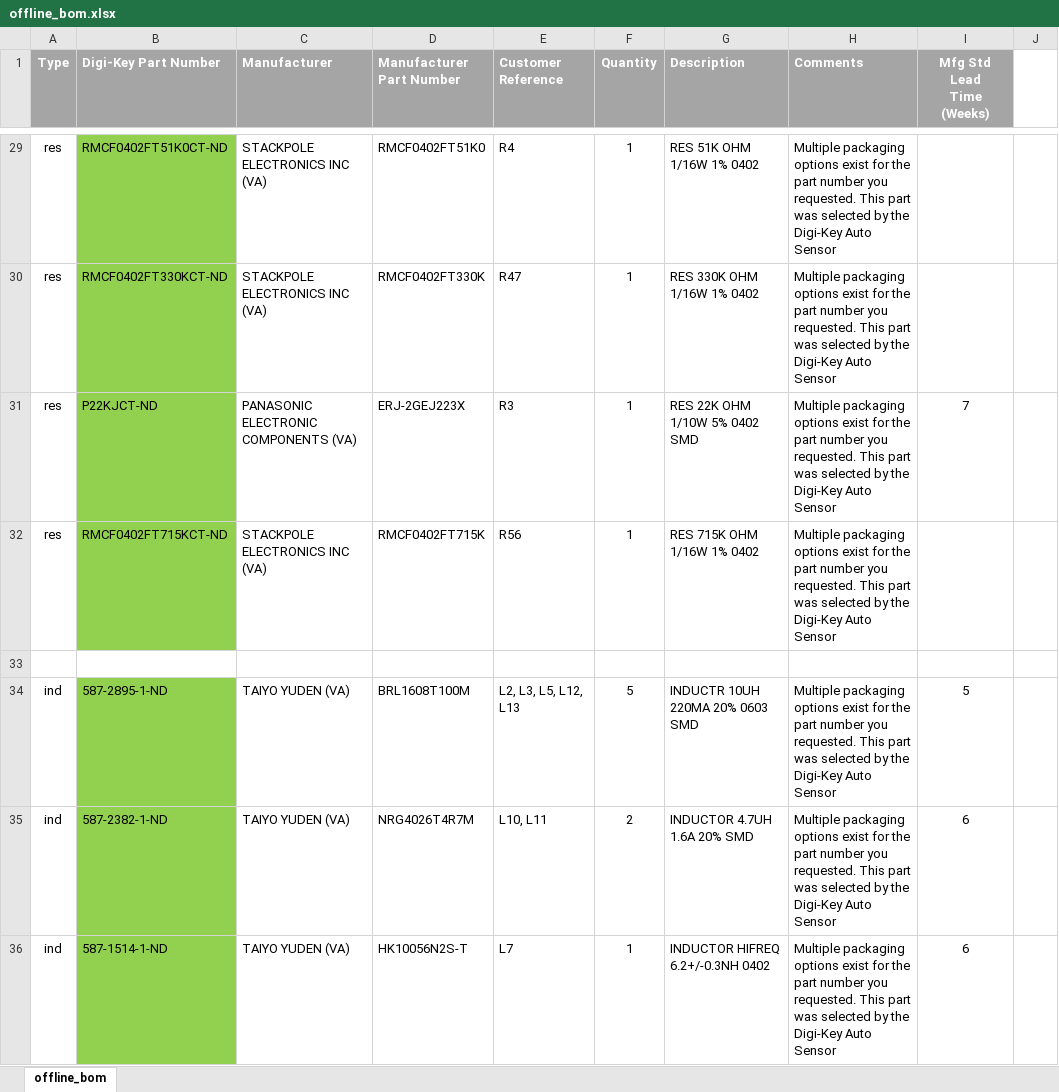
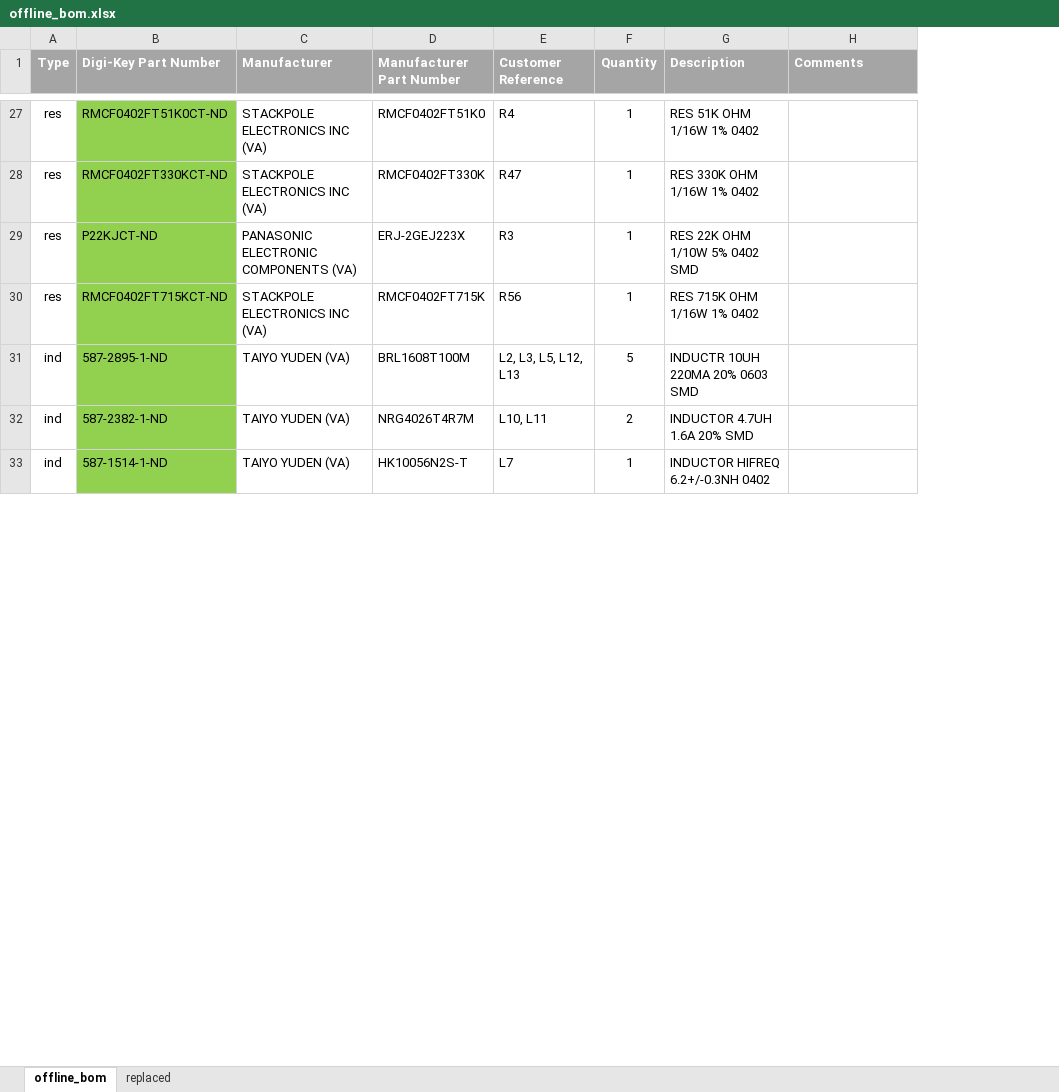
Before and after one commit to tbickle/hackrf_one, an Excel workbook: offline_bom.xlsx, sheet offline_bom, drawn as a sheet; only a part is shown, gaps mark what is left out; values as stored, in another font and other column widths than the file's, no borders; removed rows and columns are numbered as before the commit, all else as after; the diff covers the shown part only; the diff names each change by its address in the sheet, - before the commit and + after, or states it on an @@ line.

```diff
--- a/offline_bom.xlsx (sheet offline_bom)
+++ b/offline_bom.xlsx (sheet offline_bom)
+sheet tab: replaced
-column I (Mfg Std Lead Time (Weeks)), row 31: 7; rows 34-36: 5 | 6 | 6
-column J, empty
-H27:H30 (Comments): Multiple packaging options exist for the part number you requested. This part was selected by the Digi-Key Auto Sensor
+H27:H30 (Comments): (empty)
-row 33: (empty)
-H31:H33 (Comments): Multiple packaging options exist for the part number you requested. This part was selected by the Digi-Key Auto Sensor
+H31:H33 (Comments): (empty)
```
Also changed, not shown: 11 added rows, 30 removed rows, 1 moved row, 47 edited cells and cell formats elsewhere in this sheet.
